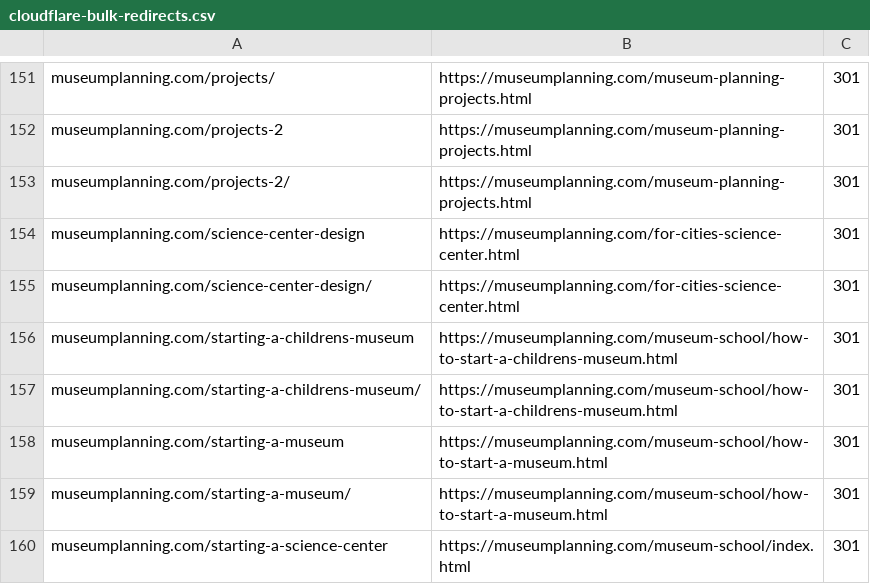
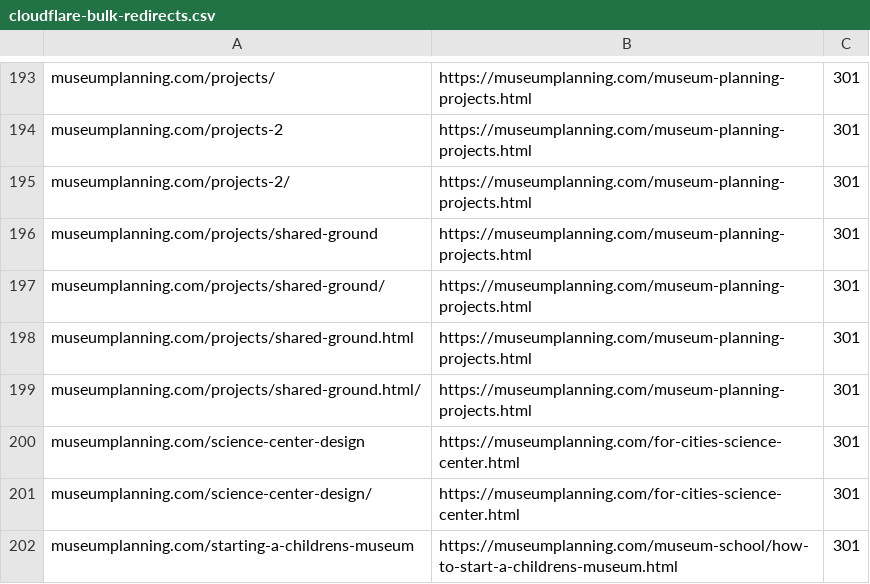
Before and after one commit to Museum-Planning-LLC/website-2.0, a CSV file: redirects/cloudflare-bulk-redirects.csv, drawn as a sheet; only a part is shown, gaps mark what is left out; the shorter side is filled out with more unchanged rows; the diff covers the shown part only.

```diff
--- a/redirects/cloudflare-bulk-redirects.csv
+++ b/redirects/cloudflare-bulk-redirects.csv
@@ -153,2 +195,6 @@
 "museumplanning.com/projects-2/","https://museumplanning.com/museum-planning-projects.html","301"
+"museumplanning.com/projects/shared-ground","https://museumplanning.com/museum-planning-projects.html","301"
+"museumplanning.com/projects/shared-ground/","https://museumplanning.com/museum-planning-projects.html","301"
+"museumplanning.com/projects/shared-ground.html","https://museumplanning.com/museum-planning-projects.html","301"
+"museumplanning.com/projects/shared-ground.html/","https://museumplanning.com/museum-planning-projects.html","301"
 "museumplanning.com/science-center-design","https://museumplanning.com/for-cities-science-center.html","301"
```
Also changed, not shown: 42 added rows elsewhere in this file, 33 other files.
